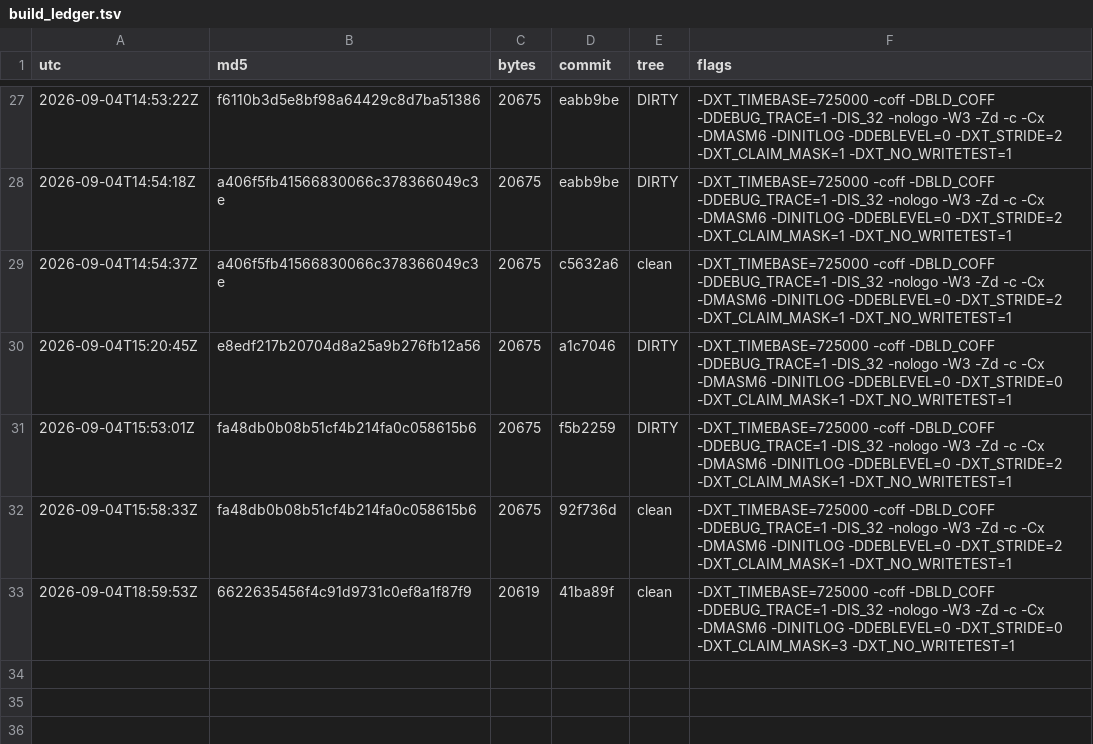
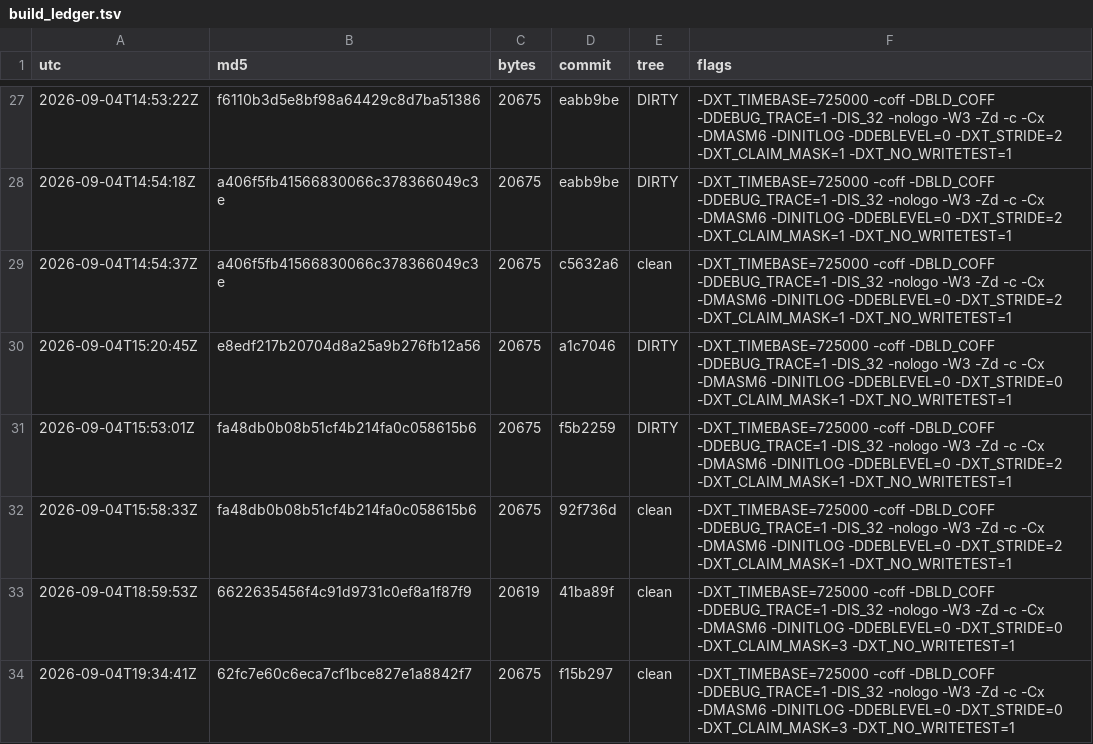
Before and after one commit to Mike1978uk/win95-intel-inboard-386pc, a TSV file: drivers/xtide_pdr/build_ledger.tsv, drawn as a sheet; only a part is shown, gaps mark what is left out; the diff names each change by its address in the sheet, - before the commit and + after, or states it on an @@ line.

```diff
--- a/drivers/xtide_pdr/build_ledger.tsv
+++ b/drivers/xtide_pdr/build_ledger.tsv
+row 34: 2026-09-04T19:34:41Z | 62fc7e60c6eca7cf1bce827e1a8842f7 | 20675 | f15b297 | clean | -DXT_TIMEBASE=725000 -coff -DBLD_COFF -DDEBUG_TRACE=1 -DIS_32 -nologo -W3 -Zd -c -Cx -DMASM6 -DINITLOG -DDEBLEVEL=0 -DXT_STRIDE=0 -DXT_CLAIM_MASK=3 -DXT_NO_WRITETEST=1
```
